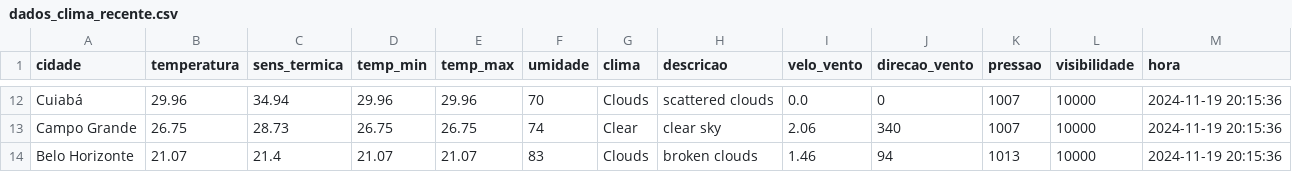
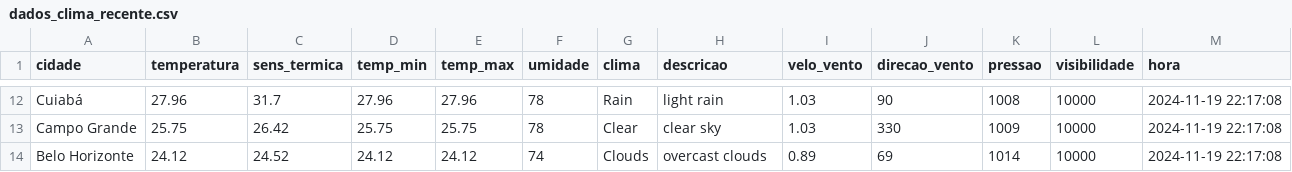
Before and after one commit to ThFenrir/integradorClimaDados, a CSV file: dados_clima_recente.csv, drawn as a sheet; only a part is shown, gaps mark what is left out; the diff covers the shown part only; the diff names each change by its address in the sheet, - before the commit and + after, or states it on an @@ line.

```diff
--- a/dados_clima_recente.csv
+++ b/dados_clima_recente.csv
-B12 (temperatura): 29.96
+B12 (temperatura): 27.96
-C12 (sens_termica): 34.94
+C12 (sens_termica): 31.7
-D12 (temp_min): 29.96
+D12 (temp_min): 27.96
-E12 (temp_max): 29.96
+E12 (temp_max): 27.96
-F12 (umidade): 70
+F12 (umidade): 78
-G12 (clima): Clouds
+G12 (clima): Rain
-H12 (descricao): scattered clouds
+H12 (descricao): light rain
-I12 (velo_vento): 0.0
+I12 (velo_vento): 1.03
-J12 (direcao_vento): 0
+J12 (direcao_vento): 90
-K12 (pressao): 1007
+K12 (pressao): 1008
-M12:M14 (hora): 2024-11-19 20:15:36
+M12:M14 (hora): 2024-11-19 22:17:08
-B13 (temperatura): 26.75
+B13 (temperatura): 25.75
-C13 (sens_termica): 28.73
+C13 (sens_termica): 26.42
-D13 (temp_min): 26.75
+D13 (temp_min): 25.75
-E13 (temp_max): 26.75
+E13 (temp_max): 25.75
-F13 (umidade): 74
+F13 (umidade): 78
-I13 (velo_vento): 2.06
+I13 (velo_vento): 1.03
-J13 (direcao_vento): 340
+J13 (direcao_vento): 330
-K13 (pressao): 1007
+K13 (pressao): 1009
-B14 (temperatura): 21.07
+B14 (temperatura): 24.12
-C14 (sens_termica): 21.4
+C14 (sens_termica): 24.52
-D14 (temp_min): 21.07
+D14 (temp_min): 24.12
-E14 (temp_max): 21.07
+E14 (temp_max): 24.12
-F14 (umidade): 83
+F14 (umidade): 74
-H14 (descricao): broken clouds
+H14 (descricao): overcast clouds
-I14 (velo_vento): 1.46
+I14 (velo_vento): 0.89
-J14 (direcao_vento): 94
+J14 (direcao_vento): 69
-K14 (pressao): 1013
+K14 (pressao): 1014
```
Also changed, not shown: 164 edited cells elsewhere in this file.
